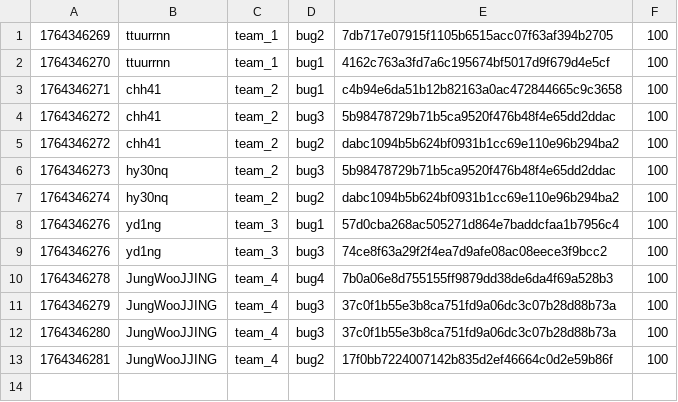
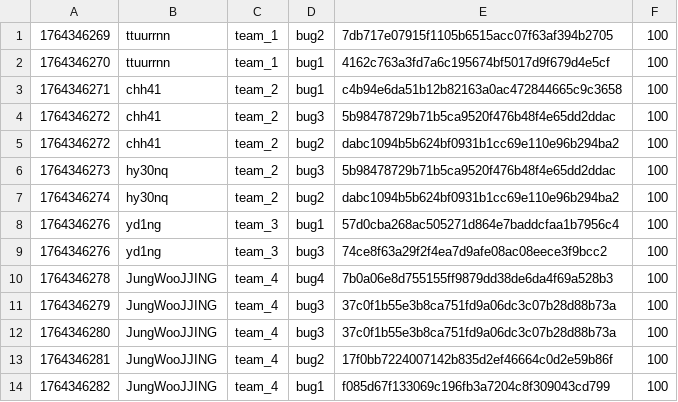
Before and after one commit to hspace-io/2025w-gitctf-score, a CSV file: score.csv, drawn as a sheet; the diff names each change by its address in the sheet, - before the commit and + after, or states it on an @@ line.

Commit message:
[Score] JungWooJJING +100
JungWooJJING attacked `bug1` f085d67f133069c196fb3a7204c8f309043cd799 of team_4

```diff
--- a/score.csv
+++ b/score.csv
+row 14: 1764346282 | JungWooJJING | team_4 | bug1 | f085d67f133069c196fb3a7204c8f309043cd799 | 100
```
